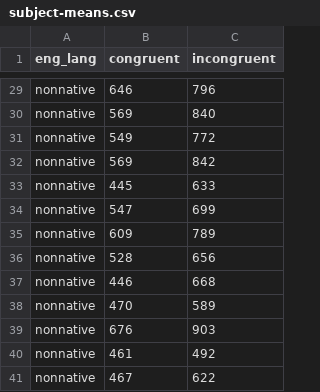
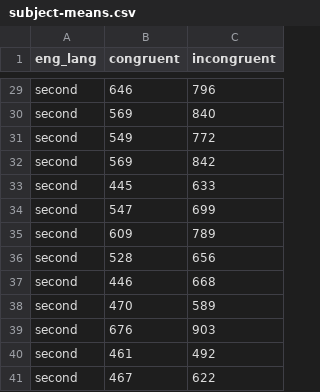
Before and after one commit to dalejbarr/psyteachr-smlp-2026, a CSV file: fake-data/subject-means.csv, drawn as a sheet; only a part is shown, gaps mark what is left out; the diff covers the shown part only; the diff names each change by its address in the sheet, - before the commit and + after, or states it on an @@ line.

```diff
--- a/fake-data/subject-means.csv
+++ b/fake-data/subject-means.csv
-A29:A41 (eng_lang): nonnative
+A29:A41 (eng_lang): second
```
Also changed, not shown: 27 edited cells elsewhere in this file, 3 other files.
